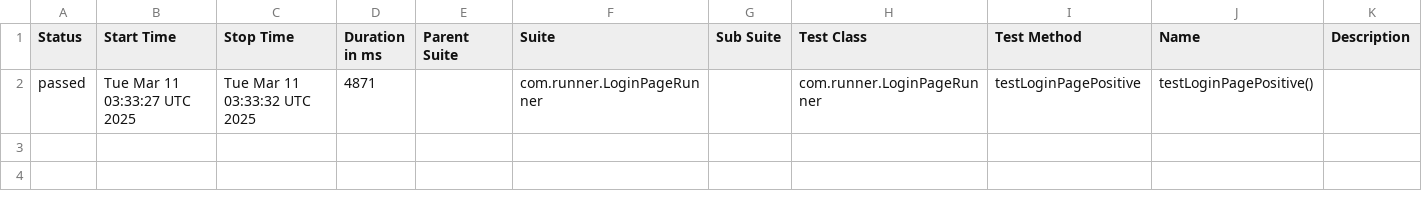
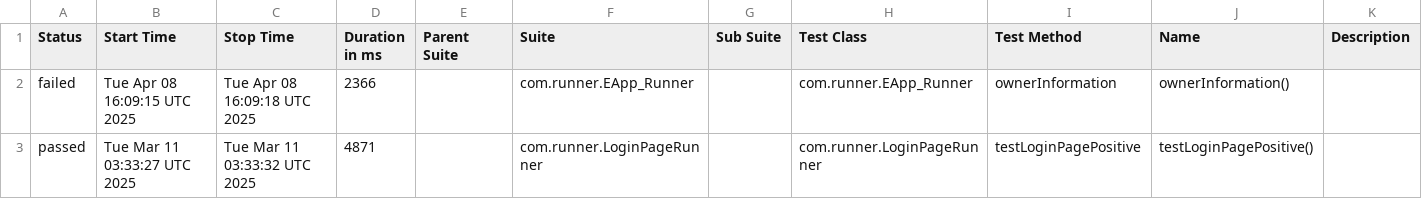
Before and after one commit to Saravanakumar-Shanmugam/3CLife_V1, a CSV file: data/suites.csv, drawn as a sheet.

```diff
--- a/data/suites.csv
+++ b/data/suites.csv
@@ -1,2 +1,3 @@
 "Status","Start Time","Stop Time","Duration in ms","Parent Suite","Suite","Sub Suite","Test Class","Test Method","Name","Description"
+"failed","Tue Apr 08 16:09:15 UTC 2025","Tue Apr 08 16:09:18 UTC 2025","2366","","com.runner.EApp_Runner","","com.runner.EApp_Runner","ownerInformation","ownerInformation()",""
 "passed","Tue Mar 11 03:33:27 UTC 2025","Tue Mar 11 03:33:32 UTC 2025","4871","","com.runner.LoginPageRunner","","com.runner.LoginPageRunner","testLoginPagePositive","testLoginPagePositive()",""
```
Also changed, not shown: 35 other files.
